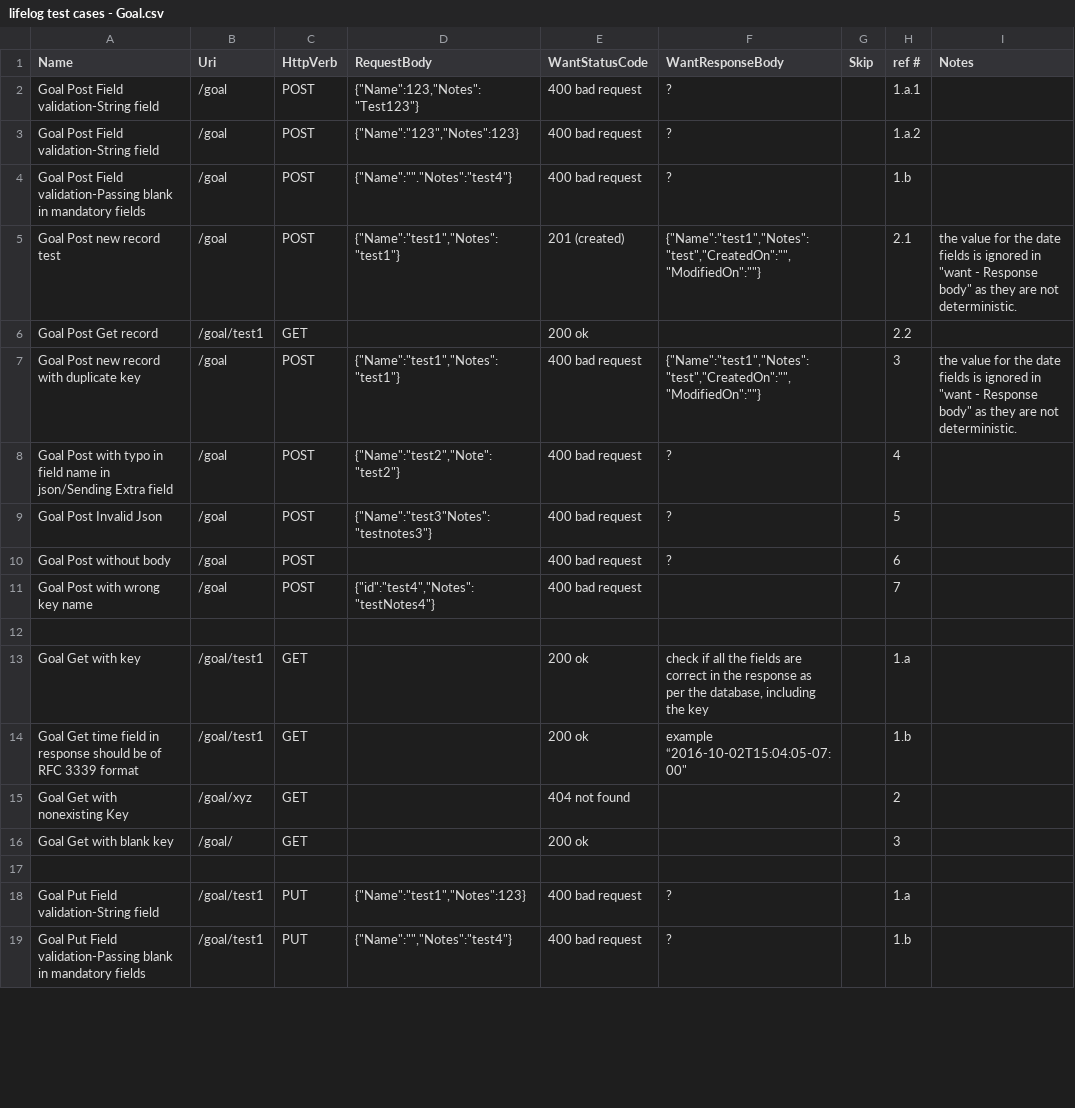
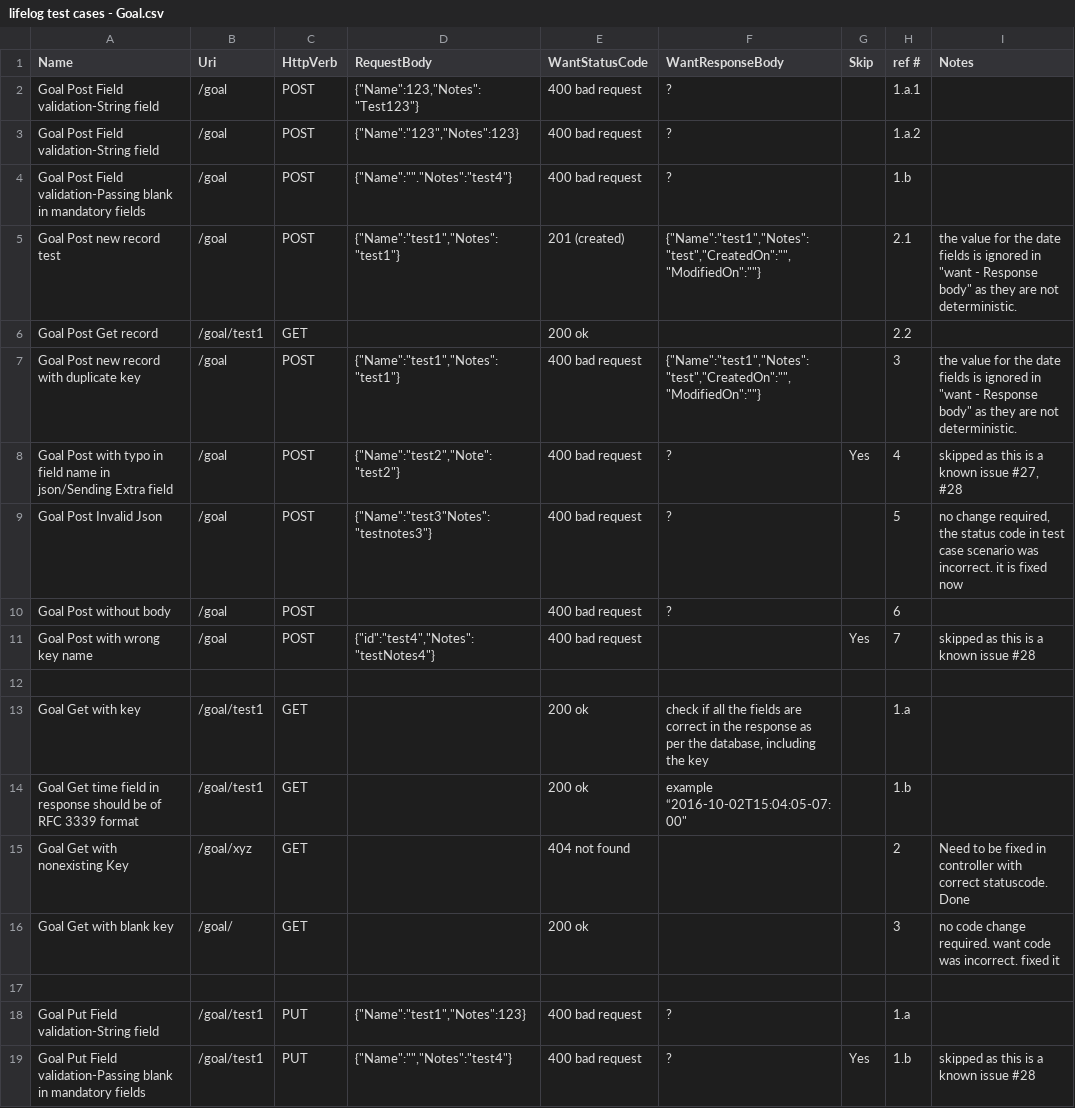
Before and after one commit to muly/lifelog, a CSV file: testcases/lifelog test cases - Goal.csv, drawn as a sheet; only a part is shown; the diff covers the shown part only.

Commit message:
added latest unit test data change for Goal API

```diff
--- a/testcases/lifelog test cases - Goal.csv
+++ b/testcases/lifelog test cases - Goal.csv
@@ -7,6 +7,6 @@ Goal Post Get record,/goal/test1,GET,,200 ok,,,2.2,
 Goal Post new record with duplicate key ,/goal,POST,"{""Name"":""test1"",""Notes"":""test1""}",400 bad request,"{""Name"":""test1"",""Notes"":""test"",""CreatedOn"":"""",""ModifiedOn"":""""}",,3,"the value for the date fields is ignored in ""want - Response body"" as they are not deterministic."
-Goal Post with typo in field name in json/Sending Extra field,/goal,POST,"{""Name"":""test2"",""Note"":""test2""}",400 bad request,?,,4,
-Goal Post Invalid Json,/goal,POST,"{""Name"":""test3""Notes"":""testnotes3""}",400 bad request,?,,5,
+Goal Post with typo in field name in json/Sending Extra field,/goal,POST,"{""Name"":""test2"",""Note"":""test2""}",400 bad request,?,Yes,4,"skipped as this is a known issue #27, #28"
+Goal Post Invalid Json,/goal,POST,"{""Name"":""test3""Notes"":""testnotes3""}",400 bad request,?,,5,"no change required, the status code in test case scenario was incorrect. it is fixed now"
 Goal Post without body,/goal,POST,,400 bad request,?,,6,
-Goal Post with wrong key name,/goal,POST,"{""id"":""test4"",""Notes"":""testNotes4""}",400 bad request,,,7,
+Goal Post with wrong key name,/goal,POST,"{""id"":""test4"",""Notes"":""testNotes4""}",400 bad request,,Yes,7,skipped as this is a known issue #28
 ,,,,,,,,
@@ -14,6 +14,6 @@ Goal Get with key,/goal/test1,GET,,200 ok,"check if all the fields are correct i
 Goal Get time field in response should be of RFC 3339 format ,/goal/test1,GET,,200 ok ,"example “2016-10-02T15:04:05-07:00""",,1.b,
-Goal Get with nonexisting Key,/goal/xyz,GET,,404 not found,,,2,
-Goal Get with blank key,/goal/,GET,,200 ok ,,,3,
+Goal Get with nonexisting Key,/goal/xyz,GET,,404 not found,,,2,Need to be fixed in controller with correct statuscode. Done
+Goal Get with blank key,/goal/,GET,,200 ok ,,,3,no code change required. want code was incorrect. fixed it
 ,,,,,,,,
 Goal Put Field validation-String field,/goal/test1,PUT,"{""Name"":""test1"",""Notes"":123}",400 bad request,?,,1.a,
-Goal Put Field validation-Passing blank in mandatory fields,/goal/test1,PUT,"{""Name"":"""",""Notes"":""test4""}",400 bad request,?,,1.b,
+Goal Put Field validation-Passing blank in mandatory fields,/goal/test1,PUT,"{""Name"":"""",""Notes"":""test4""}",400 bad request,?,Yes,1.b,skipped as this is a known issue #28
```
Also changed, not shown: 9 edited cells elsewhere in this file.
